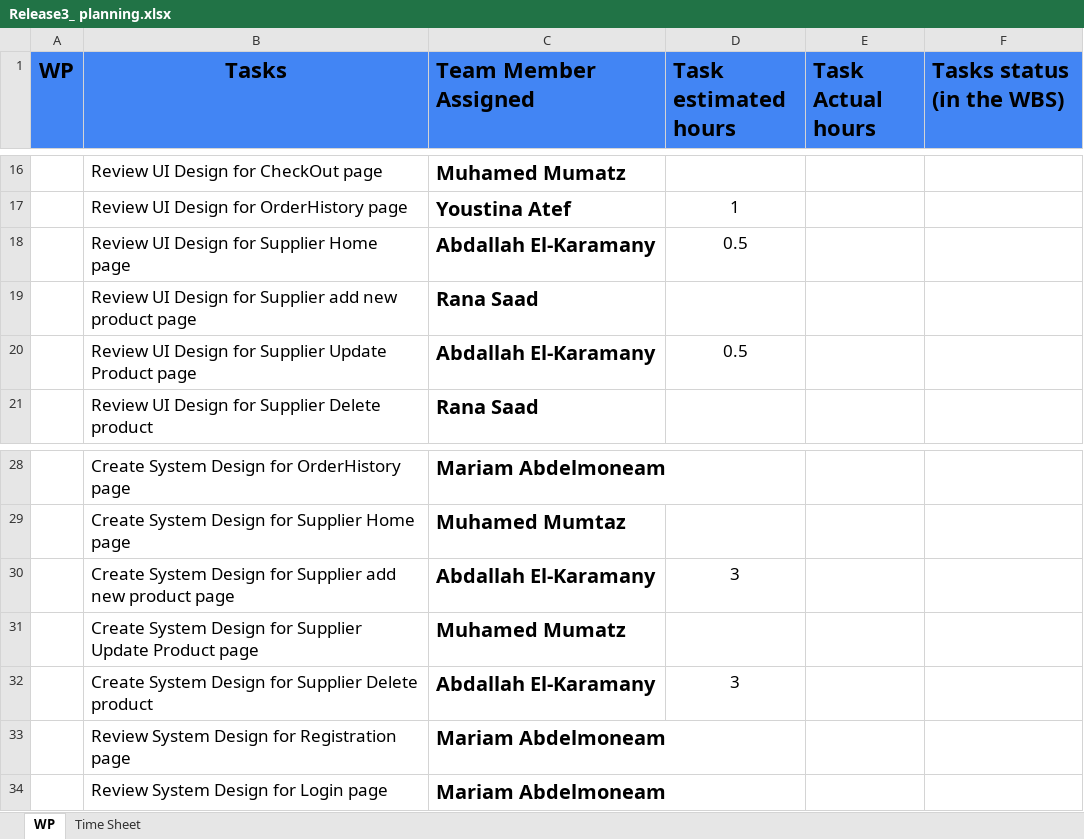
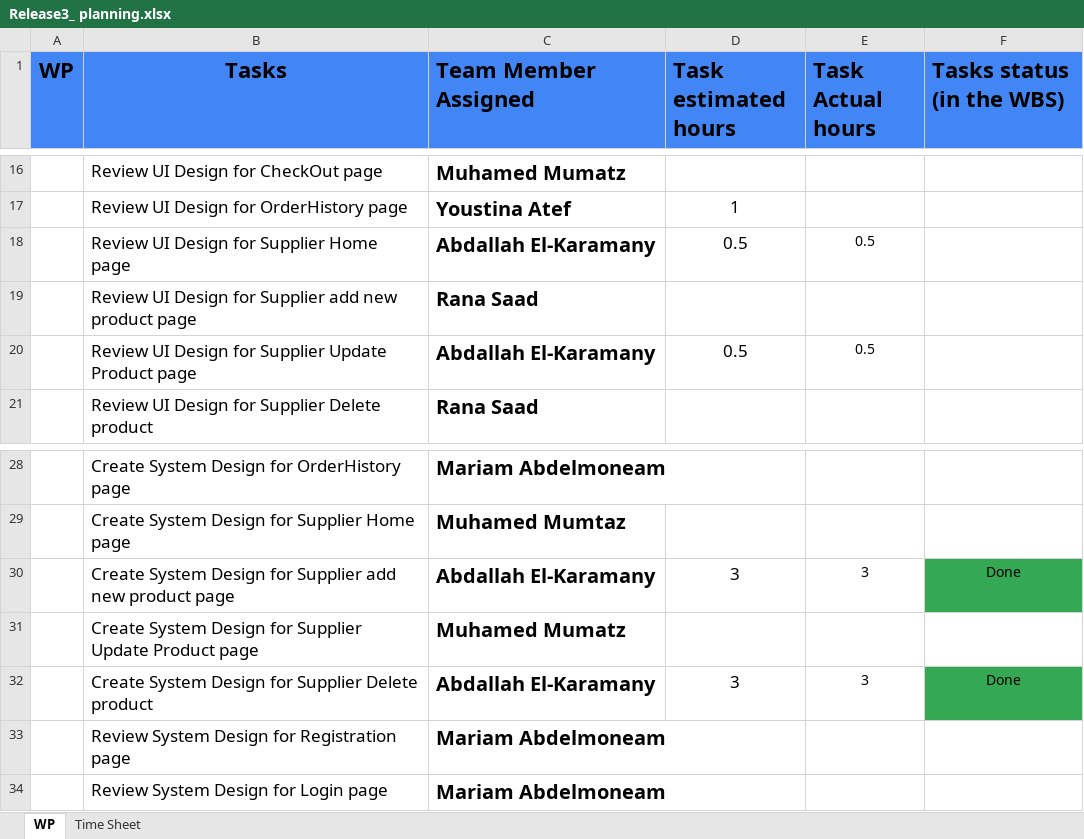
Before and after one commit to abdallahEl-Karamany/Online-Mobile-Store-WebSite, an Excel workbook: Release Planning/Release3_ planning.xlsx, sheet WP, drawn as a sheet; only a part is shown, gaps mark what is left out; values as stored, in another font and other column widths than the file's, no borders; the diff names each change by its address in the sheet, - before the commit and + after, or states it on an @@ line.

Commit message:
Doc: Updated tasks status and actual hours for tasks done

```diff
--- a/Release Planning/Release3_ planning.xlsx (sheet WP)
+++ b/Release Planning/Release3_ planning.xlsx (sheet WP)
-E18 (Task Actual hours): (empty)
+E18 (Task Actual hours): 0.5
-E20 (Task Actual hours): (empty)
+E20 (Task Actual hours): 0.5
-E30 (Task Actual hours): (empty)
+E30 (Task Actual hours): 3
-F30 (Tasks status (in the WBS)): (empty)
+F30 (Tasks status (in the WBS)): Done
-F30 fill: none
+F30 fill: #34A853
-E32 (Task Actual hours): (empty)
+E32 (Task Actual hours): 3
-F32 (Tasks status (in the WBS)): (empty)
+F32 (Tasks status (in the WBS)): Done
-F32 fill: none
+F32 fill: #34A853
```
